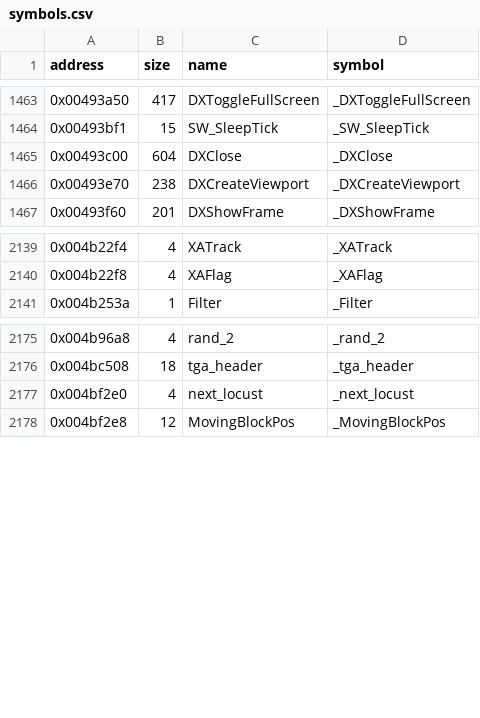
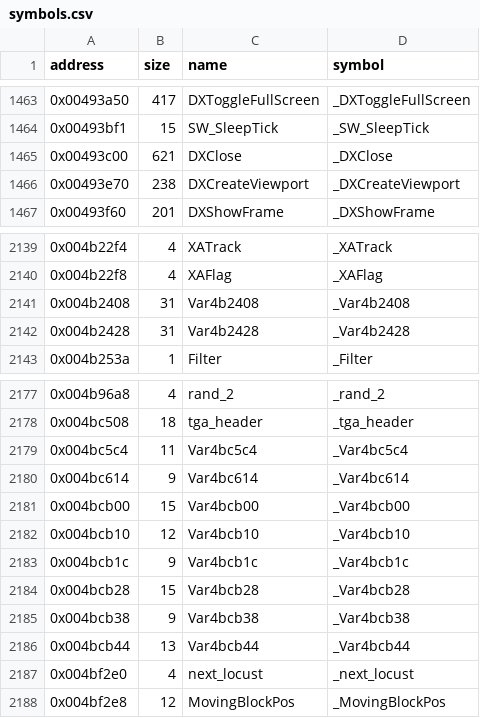
Before and after one commit to LostArtefacts/tr04, a CSV file: config/symbols.csv, drawn as a sheet; only a part is shown, gaps mark what is left out.

```diff
--- a/config/symbols.csv
+++ b/config/symbols.csv
@@ -1464,3 +1464,3 @@ address,size,name,symbol
 0x00493bf1,15,SW_SleepTick,_SW_SleepTick
-0x00493c00,604,DXClose,_DXClose
+0x00493c00,621,DXClose,_DXClose
 0x00493e70,238,DXCreateViewport,_DXCreateViewport
@@ -2140,2 +2140,4 @@ address,size,name,symbol
 0x004b22f8,4,XAFlag,_XAFlag
+0x004b2408,31,Var4b2408,_Var4b2408
+0x004b2428,31,Var4b2428,_Var4b2428
 0x004b253a,1,Filter,_Filter
@@ -2176,2 +2178,10 @@ address,size,name,symbol
 0x004bc508,18,tga_header,_tga_header
+0x004bc5c4,11,Var4bc5c4,_Var4bc5c4
+0x004bc614,9,Var4bc614,_Var4bc614
+0x004bcb00,15,Var4bcb00,_Var4bcb00
+0x004bcb10,12,Var4bcb10,_Var4bcb10
+0x004bcb1c,9,Var4bcb1c,_Var4bcb1c
+0x004bcb28,15,Var4bcb28,_Var4bcb28
+0x004bcb38,9,Var4bcb38,_Var4bcb38
+0x004bcb44,13,Var4bcb44,_Var4bcb44
 0x004bf2e0,4,next_locust,_next_locust
```
Also changed, not shown: 5 other files.
